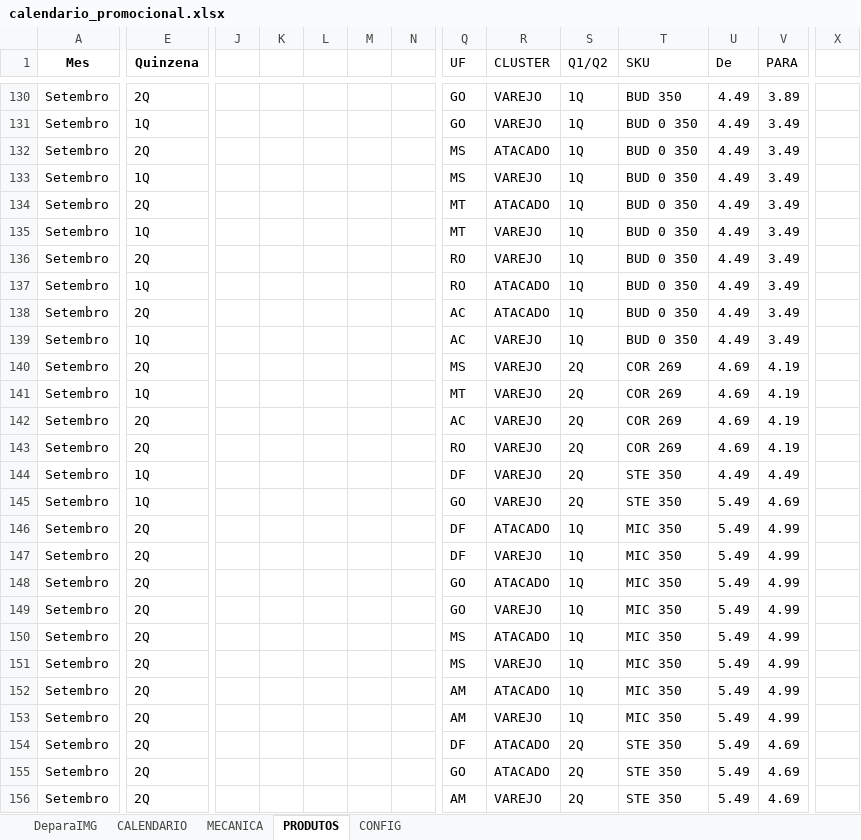
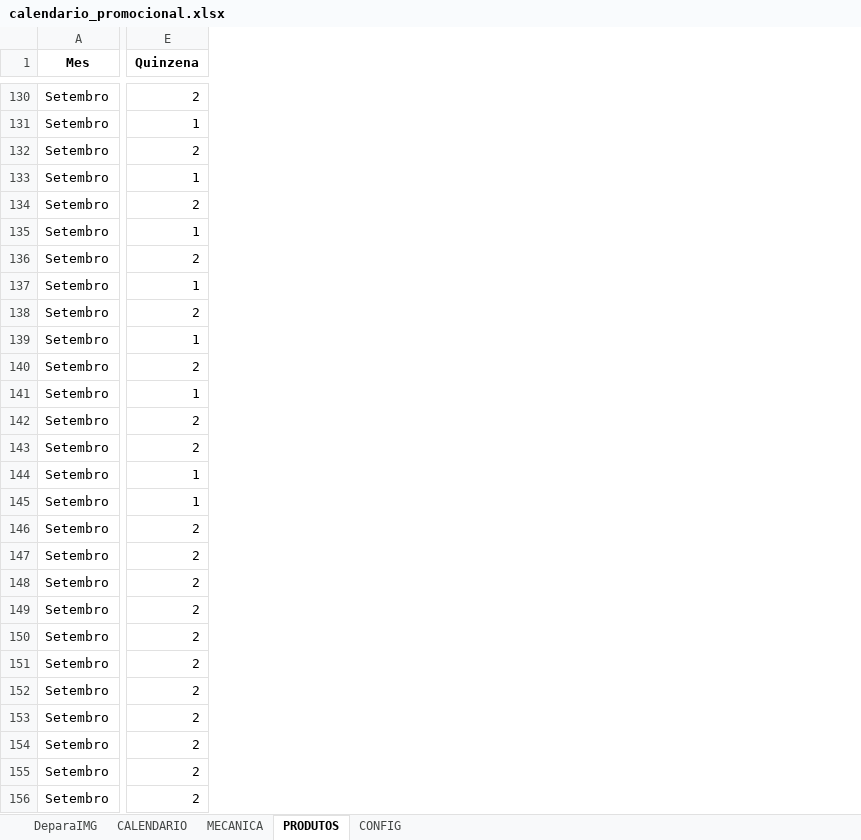
Before and after one commit to JhonatandeAlmeida/Calendario, an Excel workbook: data/calendario_promocional.xlsx, sheet PRODUTOS, drawn as a sheet; only a part is shown, gaps mark what is left out; values as stored, in another font and other column widths than the file's, no borders; the diff covers the shown part only; the diff names each change by its address in the sheet, - before the commit and + after, or states it on an @@ line.

```diff
--- a/data/calendario_promocional.xlsx (sheet PRODUTOS)
+++ b/data/calendario_promocional.xlsx (sheet PRODUTOS)
-column J, empty
-column K, empty
-column L, empty
-column M, empty
-column N, empty
-column Q (UF), rows 130-156: GO | GO | MS | MS | MT | MT | RO | RO | AC | AC | MS | MT | AC | RO | DF | GO | DF | DF | GO | GO | MS | MS | AM | AM | DF | GO | AM
-column R (CLUSTER), rows 130-156: VAREJO | VAREJO | ATACADO | VAREJO | ATACADO | VAREJO | VAREJO | ATACADO | ATACADO | VAREJO | VAREJO | VAREJO | VAREJO | VAREJO | VAREJO | VAREJO | ATACADO | VAREJO | ATACADO | VAREJO | ATACADO | VAREJO | ATACADO | VAREJO | ATACADO | ATACADO | VAREJO
-column S (Q1/Q2), rows 130-156: 1Q | 1Q | 1Q | 1Q | 1Q | 1Q | 1Q | 1Q | 1Q | 1Q | 2Q | 2Q | 2Q | 2Q | 2Q | 2Q | 1Q | 1Q | 1Q | 1Q | 1Q | 1Q | 1Q | 1Q | 2Q | 2Q | 2Q
-column T (SKU), rows 130-156: BUD 350 | BUD 0 350 | BUD 0 350 | BUD 0 350 | BUD 0 350 | BUD 0 350 | BUD 0 350 | BUD 0 350 | BUD 0 350 | BUD 0 350 | COR 269 | COR 269 | COR 269 | COR 269 | STE 350 | STE 350 | MIC 350 | MIC 350 | MIC 350 | MIC 350 | MIC 350 | MIC 350 | MIC 350 | MIC 350 | STE 350 | STE 350 | STE 350
-column U (De), rows 130-156: 4.49 | 4.49 | 4.49 | 4.49 | 4.49 | 4.49 | 4.49 | 4.49 | 4.49 | 4.49 | 4.69 | 4.69 | 4.69 | 4.69 | 4.49 | 5.49 | 5.49 | 5.49 | 5.49 | 5.49 | 5.49 | 5.49 | 5.49 | 5.49 | 5.49 | 5.49 | 5.49
-column V (PARA), rows 130-156: 3.89 | 3.49 | 3.49 | 3.49 | 3.49 | 3.49 | 3.49 | 3.49 | 3.49 | 3.49 | 4.19 | 4.19 | 4.19 | 4.19 | 4.49 | 4.69 | 4.99 | 4.99 | 4.99 | 4.99 | 4.99 | 4.99 | 4.99 | 4.99 | 4.69 | 4.69 | 4.69
-column X, empty
-E130 (Quinzena): 2Q
+E130 (Quinzena): 2
-E131 (Quinzena): 1Q
+E131 (Quinzena): 1
-E132 (Quinzena): 2Q
+E132 (Quinzena): 2
-E133 (Quinzena): 1Q
+E133 (Quinzena): 1
-E134 (Quinzena): 2Q
+E134 (Quinzena): 2
-E135 (Quinzena): 1Q
+E135 (Quinzena): 1
-E136 (Quinzena): 2Q
+E136 (Quinzena): 2
-E137 (Quinzena): 1Q
+E137 (Quinzena): 1
-E138 (Quinzena): 2Q
+E138 (Quinzena): 2
-E139 (Quinzena): 1Q
+E139 (Quinzena): 1
-E140 (Quinzena): 2Q
+E140 (Quinzena): 2
-E141 (Quinzena): 1Q
+E141 (Quinzena): 1
-E142:E143 (Quinzena): 2Q
+E142:E143 (Quinzena): 2
-E144:E145 (Quinzena): 1Q
+E144:E145 (Quinzena): 1
-E146:E156 (Quinzena): 2Q
+E146:E156 (Quinzena): 2
```
Also changed, not shown: 3 removed columns and 334 edited cells elsewhere in this sheet.
